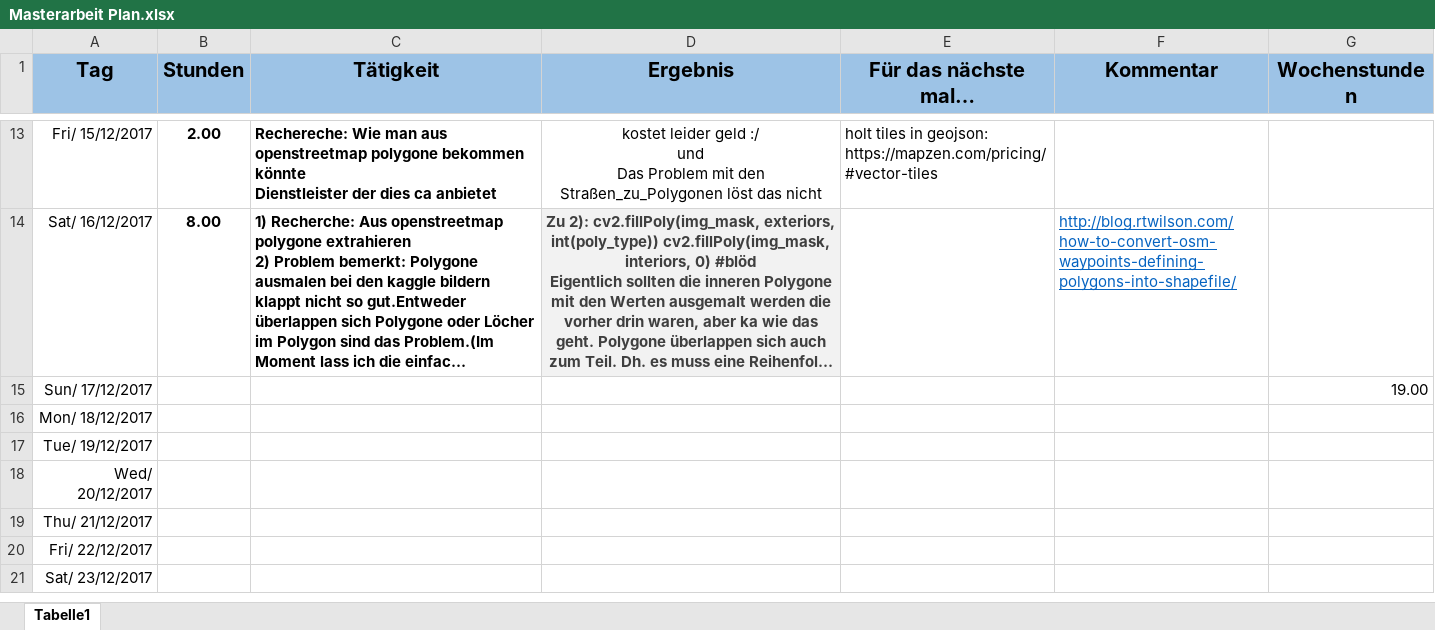
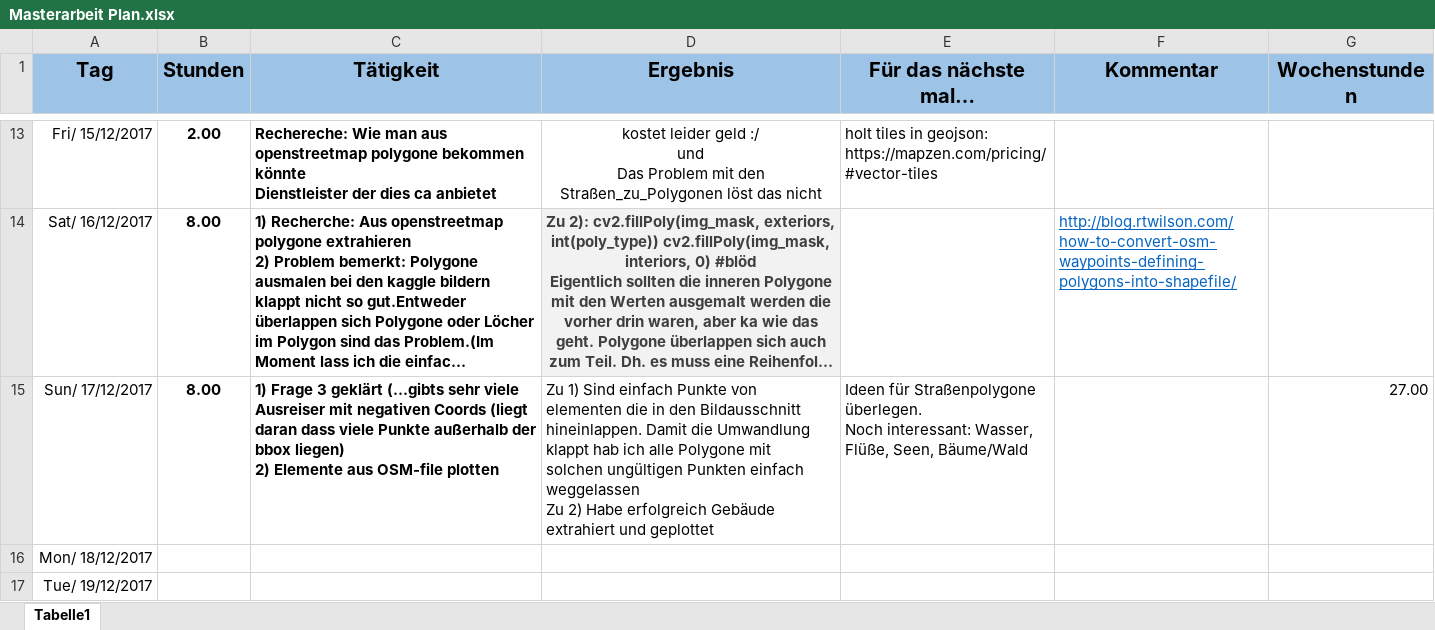
Before and after one commit to alexw92/master-thesis-semantic-segmentation, an Excel workbook: Masterarbeit Plan.xlsx, sheet Tabelle1, drawn as a sheet; only a part is shown, gaps mark what is left out; the shorter side is filled out with more unchanged rows; long unchanged cells end in …; values as stored, in another font and other column widths than the file's, no borders; ↵ is a line break in a cell; the diff names each change by its address in the sheet, - before the commit and + after, or states it on an @@ line.

Commit message:
upd 17.12.17

```diff
--- a/Masterarbeit Plan.xlsx (sheet Tabelle1)
+++ b/Masterarbeit Plan.xlsx (sheet Tabelle1)
-B15 (Stunden): (empty)
+B15 (Stunden): 8.00
-C15 (Tätigkeit): (empty)
+C15 (Tätigkeit): 1) Frage 3 geklärt (...gibts sehr viele Ausreiser mit negativen Coords (liegt daran dass viele Punkte außerhalb der bbox liegen) ↵ 2) Elemente aus OSM-file plotten
-D15 (Ergebnis): (empty)
+D15 (Ergebnis): Zu 1) Sind einfach Punkte von elementen die in den Bildausschnitt ↵ hineinlappen. Damit die Umwandlung klappt hab ich alle Polygone mit ↵ solchen ungültigen Punkten einfach weggelassen ↵ Zu 2) Habe erfolgreich Gebäude extrahiert und geplottet
-E15 (Für das nächste mal…): (empty)
+E15 (Für das nächste mal…): Ideen für Straßenpolygone überlegen. ↵ Noch interessant: Wasser, Flüße, Seen, Bäume/Wald
-G15 (Wochenstunden): 19.00
+G15 (Wochenstunden): 27.00
```
